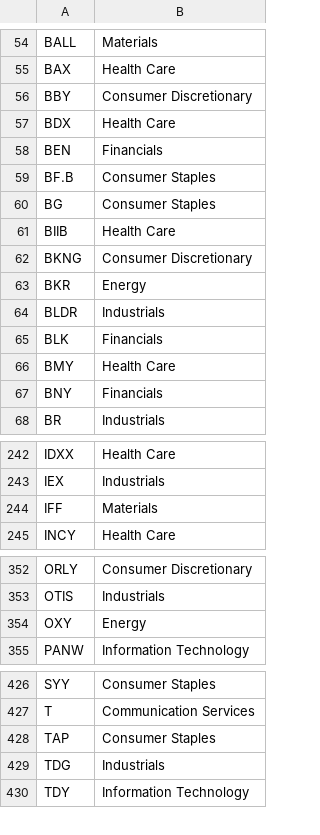
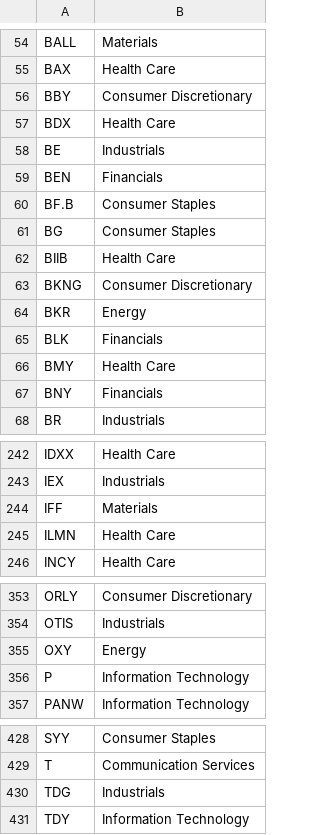
Before and after one commit to SidRoy97/glassbox-trader, a CSV file: stock-lens-data/data/universe.csv, drawn as a sheet; only a part is shown, gaps mark what is left out; removed rows and columns are numbered as before the commit, all else as after; the diff covers the shown part only; the diff names each change by its address in the sheet, - before the commit and + after, or states it on an @@ line.

```diff
--- a/stock-lens-data/data/universe.csv
+++ b/stock-lens-data/data/universe.csv
+row 58: BE | Industrials
-row 64: BLDR | Industrials
+row 245: ILMN | Health Care
+row 356: P | Information Technology
-row 428: TAP | Consumer Staples
```
Also changed, not shown: 1 removed row elsewhere in this file.
